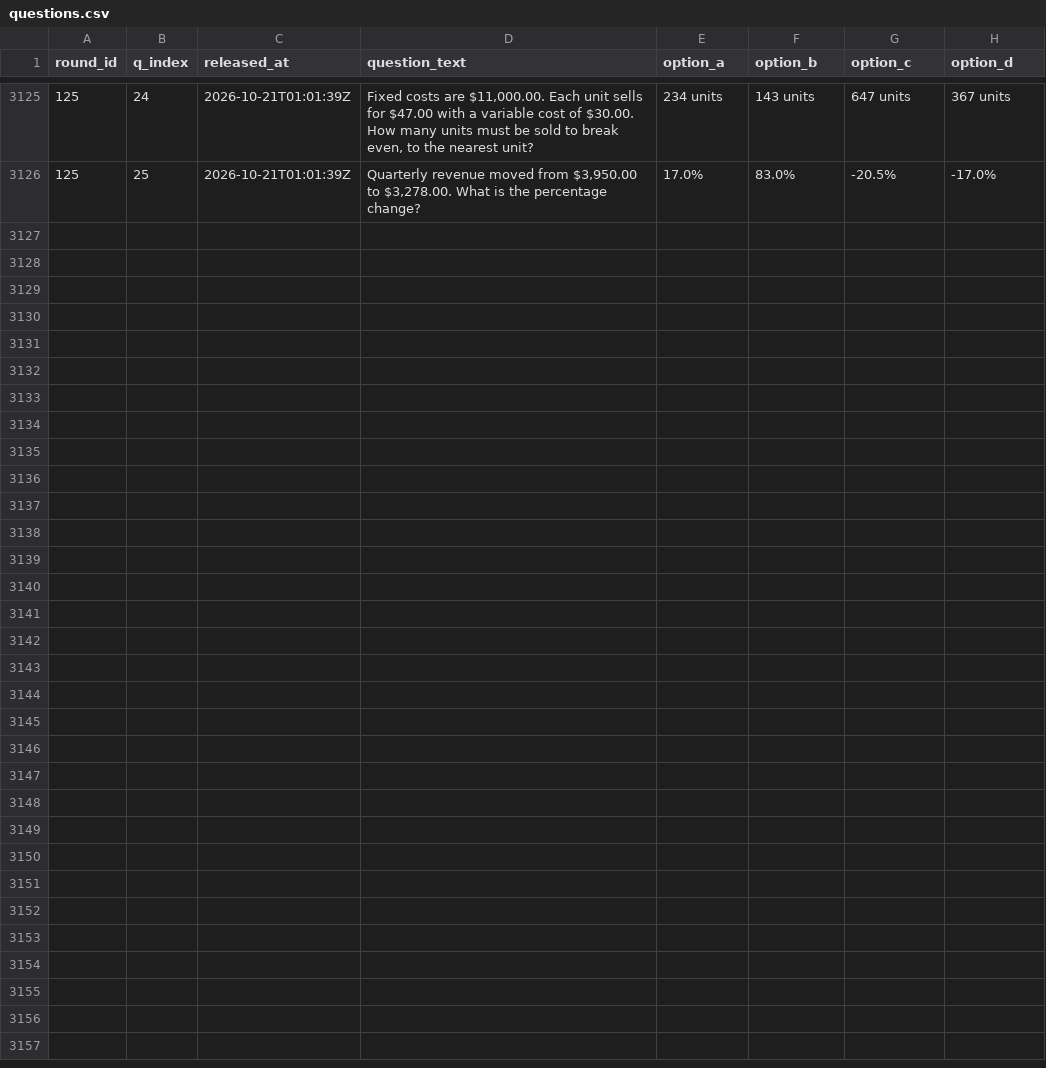
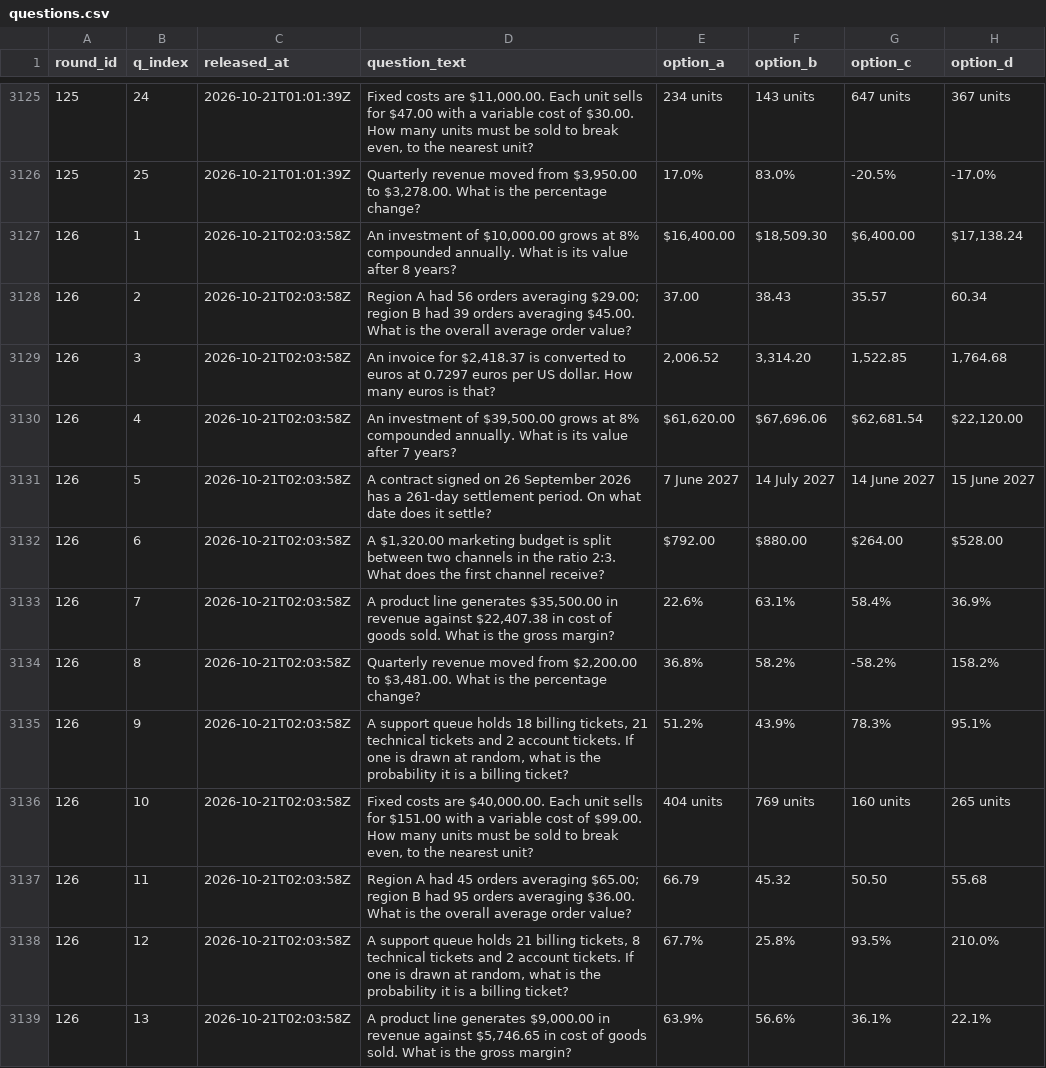
Before and after one commit to FaisalXL/dso429-hourly-quiz, a CSV file: questions.csv, drawn as a sheet; only a part is shown, gaps mark what is left out; the diff covers the shown part only; the diff names each change by its address in the sheet, - before the commit and + after, or states it on an @@ line.

Commit message:
Release: 2026-10-21T02:03Z

```diff
--- a/questions.csv
+++ b/questions.csv
+row 3127: 126 | 1 | 2026-10-21T02:03:58Z | An investment of $10,000.00 grows at 8% compounded annually. What is its value after 8 years? | $16,400.00 | $18,509.30 | $6,400.00 | $17,138.24
+row 3128: 126 | 2 | 2026-10-21T02:03:58Z | Region A had 56 orders averaging $29.00; region B had 39 orders averaging $45.00. What is the overall average order value? | 37.00 | 38.43 | 35.57 | 60.34
+row 3129: 126 | 3 | 2026-10-21T02:03:58Z | An invoice for $2,418.37 is converted to euros at 0.7297 euros per US dollar. How many euros is that? | 2,006.52 | 3,314.20 | 1,522.85 | 1,764.68
+row 3130: 126 | 4 | 2026-10-21T02:03:58Z | An investment of $39,500.00 grows at 8% compounded annually. What is its value after 7 years? | $61,620.00 | $67,696.06 | $62,681.54 | $22,120.00
+row 3131: 126 | 5 | 2026-10-21T02:03:58Z | A contract signed on 26 September 2026 has a 261-day settlement period. On what date does it settle? | 7 June 2027 | 14 July 2027 | 14 June 2027 | 15 June 2027
+row 3132: 126 | 6 | 2026-10-21T02:03:58Z | A $1,320.00 marketing budget is split between two channels in the ratio 2:3. What does the first channel receive? | $792.00 | $880.00 | $264.00 | $528.00
+row 3133: 126 | 7 | 2026-10-21T02:03:58Z | A product line generates $35,500.00 in revenue against $22,407.38 in cost of goods sold. What is the gross margin? | 22.6% | 63.1% | 58.4% | 36.9%
+row 3134: 126 | 8 | 2026-10-21T02:03:58Z | Quarterly revenue moved from $2,200.00 to $3,481.00. What is the percentage change? | 36.8% | 58.2% | -58.2% | 158.2%
+row 3135: 126 | 9 | 2026-10-21T02:03:58Z | A support queue holds 18 billing tickets, 21 technical tickets and 2 account tickets. If one is drawn at random, what is the probability it is a billing ticket? | 51.2% | 43.9% | 78.3% | 95.1%
+row 3136: 126 | 10 | 2026-10-21T02:03:58Z | Fixed costs are $40,000.00. Each unit sells for $151.00 with a variable cost of $99.00. How many units must be sold to break even, to the nearest unit? | 404 units | 769 units | 160 units | 265 units
+row 3137: 126 | 11 | 2026-10-21T02:03:58Z | Region A had 45 orders averaging $65.00; region B had 95 orders averaging $36.00. What is the overall average order value? | 66.79 | 45.32 | 50.50 | 55.68
+row 3138: 126 | 12 | 2026-10-21T02:03:58Z | A support queue holds 21 billing tickets, 8 technical tickets and 2 account tickets. If one is drawn at random, what is the probability it is a billing ticket? | 67.7% | 25.8% | 93.5% | 210.0%
+row 3139: 126 | 13 | 2026-10-21T02:03:58Z | A product line generates $9,000.00 in revenue against $5,746.65 in cost of goods sold. What is the gross margin? | 63.9% | 56.6% | 36.1% | 22.1%
```
Also changed, not shown: 12 added rows elsewhere in this file.
